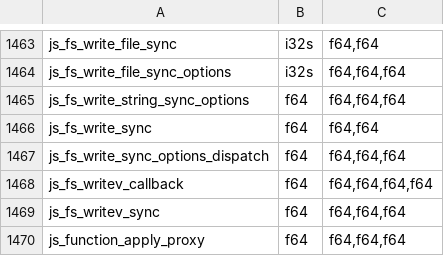
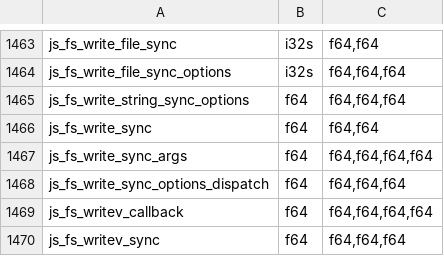
Before and after one commit to PerryTS/perry, a TSV file: crates/perry-codegen/src/wasm32/runtime_abi.tsv, drawn as a sheet; only a part is shown, gaps mark what is left out; the shorter side is filled out with more unchanged rows.

Commit message:
fix(fs): writeSync(fd, buffer, offset[, length]) writes from the offset
The three- and four-argument calls reached js_fs_write_sync_options_dispatch,
which treats a number as the string form's file position: the write
landed at position offset and took the whole buffer. A new
js_fs_write_sync_args takes the four-argument form, and the options
dispatch sends a Buffer with a number to it; both read the number as an
offset into the buffer, and a missing length as the rest of it. Covers the
codegen path for a named import and the module-object dispatch.

```diff
--- a/crates/perry-codegen/src/wasm32/runtime_abi.tsv
+++ b/crates/perry-codegen/src/wasm32/runtime_abi.tsv
@@ -1466,2 +1466,3 @@ js_fs_write_string_sync_options	f64	f64,f64,f64
 js_fs_write_sync	f64	f64,f64
+js_fs_write_sync_args	f64	f64,f64,f64,f64
 js_fs_write_sync_options_dispatch	f64	f64,f64,f64
```
Also changed, not shown: crates/perry-codegen/src/gc_effects/linux-x86_64.tsv, crates/perry-codegen/src/gc_effects/macos-aarch64.tsv, 7 other files.
